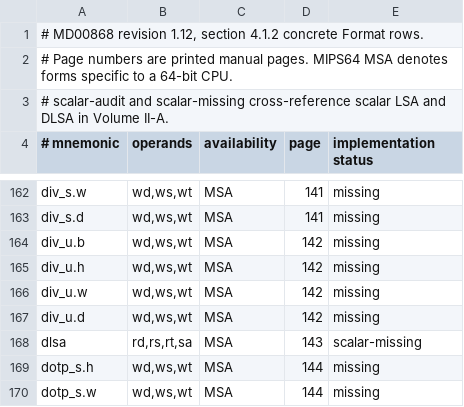
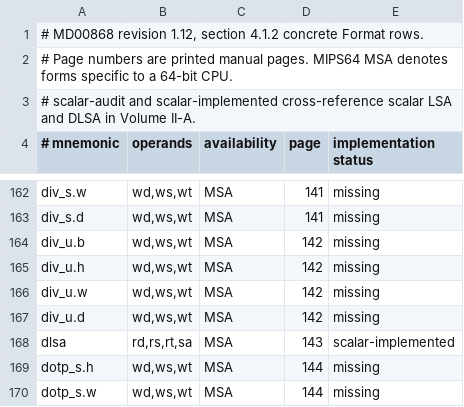
Before and after one commit to nhubbard/mars, a TSV file: docs/instruction-inventory/mips64-msa-forms.tsv, drawn as a sheet; only a part is shown, gaps mark what is left out.

```diff
--- a/docs/instruction-inventory/mips64-msa-forms.tsv
+++ b/docs/instruction-inventory/mips64-msa-forms.tsv
@@ -2,3 +2,3 @@
 # Page numbers are printed manual pages. MIPS64 MSA denotes forms specific to a 64-bit CPU.
-# scalar-audit and scalar-missing cross-reference scalar LSA and DLSA in Volume II-A.
+# scalar-audit and scalar-implemented cross-reference scalar LSA and DLSA in Volume II-A.
 # mnemonic	operands	availability	page	implementation status
@@ -167,3 +167,3 @@ div_u.w	wd,ws,wt	MSA	142	missing
 div_u.d	wd,ws,wt	MSA	142	missing
-dlsa	rd,rs,rt,sa	MSA	143	scalar-missing
+dlsa	rd,rs,rt,sa	MSA	143	scalar-implemented
 dotp_s.h	wd,ws,wt	MSA	144	missing
```
Also changed, not shown: docs/instruction-inventory/mips64-scalar-forms.tsv, 4 other files.
